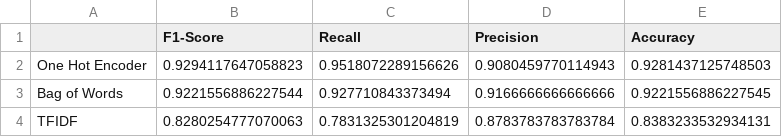
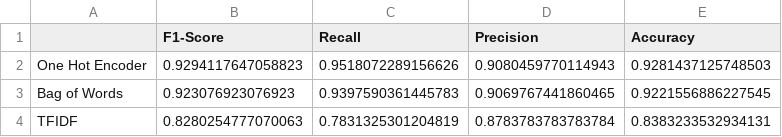
Before and after one commit to odeardika/text-clasification-mnb, a CSV file: Result_Preprocessing/Prediction_result.csv, drawn as a sheet.

Commit message:
create bar plot to show the prediction

```diff
--- a/Result_Preprocessing/Prediction_result.csv
+++ b/Result_Preprocessing/Prediction_result.csv
@@ -2,3 +2,3 @@
 One Hot Encoder,0.9294117647058823,0.9518072289156626,0.9080459770114943,0.9281437125748503
-Bag of Words,0.9221556886227544,0.927710843373494,0.9166666666666666,0.9221556886227545
+Bag of Words,0.923076923076923,0.9397590361445783,0.9069767441860465,0.9221556886227545
 TFIDF,0.8280254777070063,0.7831325301204819,0.8783783783783784,0.8383233532934131
```
Also changed, not shown: 10 other files.
